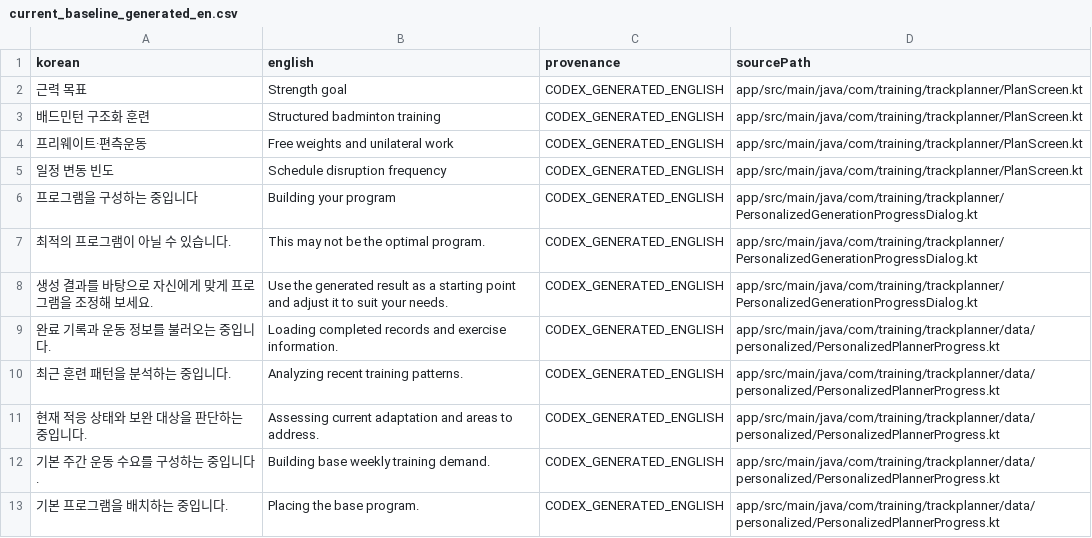
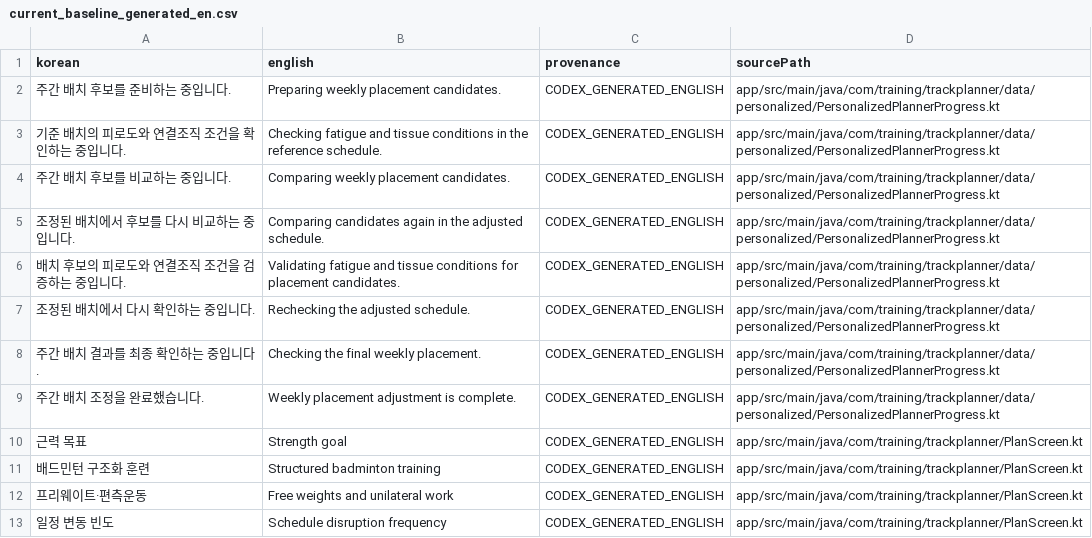
Before and after one commit to Mascollel-Ko/WhatYouGottaDo, a CSV file: tools/localization/current_baseline_generated_en.csv, drawn as a sheet; only a part is shown; the shorter side is filled out with more unchanged rows.

Commit message:
fix(planner-ui): report real progress through final reflow

```diff
--- a/tools/localization/current_baseline_generated_en.csv
+++ b/tools/localization/current_baseline_generated_en.csv
@@ -1,2 +1,10 @@
 korean,english,provenance,sourcePath
+주간 배치 후보를 준비하는 중입니다.,Preparing weekly placement candidates.,CODEX_GENERATED_ENGLISH,app/src/main/java/com/training/trackplanner/data/personalized/PersonalizedPlannerProgress.kt
+기준 배치의 피로도와 연결조직 조건을 확인하는 중입니다.,Checking fatigue and tissue conditions in the reference schedule.,CODEX_GENERATED_ENGLISH,app/src/main/java/com/training/trackplanner/data/personalized/PersonalizedPlannerProgress.kt
+주간 배치 후보를 비교하는 중입니다.,Comparing weekly placement candidates.,CODEX_GENERATED_ENGLISH,app/src/main/java/com/training/trackplanner/data/personalized/PersonalizedPlannerProgress.kt
+조정된 배치에서 후보를 다시 비교하는 중입니다.,Comparing candidates again in the adjusted schedule.,CODEX_GENERATED_ENGLISH,app/src/main/java/com/training/trackplanner/data/personalized/PersonalizedPlannerProgress.kt
+배치 후보의 피로도와 연결조직 조건을 검증하는 중입니다.,Validating fatigue and tissue conditions for placement candidates.,CODEX_GENERATED_ENGLISH,app/src/main/java/com/training/trackplanner/data/personalized/PersonalizedPlannerProgress.kt
+조정된 배치에서 다시 확인하는 중입니다.,Rechecking the adjusted schedule.,CODEX_GENERATED_ENGLISH,app/src/main/java/com/training/trackplanner/data/personalized/PersonalizedPlannerProgress.kt
+주간 배치 결과를 최종 확인하는 중입니다.,Checking the final weekly placement.,CODEX_GENERATED_ENGLISH,app/src/main/java/com/training/trackplanner/data/personalized/PersonalizedPlannerProgress.kt
+주간 배치 조정을 완료했습니다.,Weekly placement adjustment is complete.,CODEX_GENERATED_ENGLISH,app/src/main/java/com/training/trackplanner/data/personalized/PersonalizedPlannerProgress.kt
 근력 목표,Strength goal,CODEX_GENERATED_ENGLISH,app/src/main/java/com/training/trackplanner/PlanScreen.kt
```
Also changed, not shown: docs/generated/localization_coverage_summary.csv, 15 other files.
